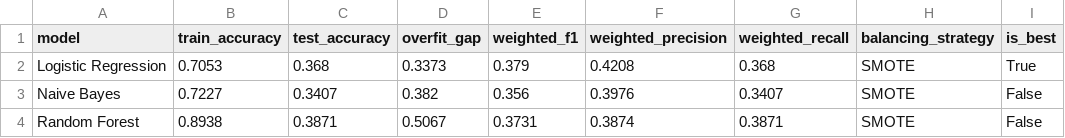
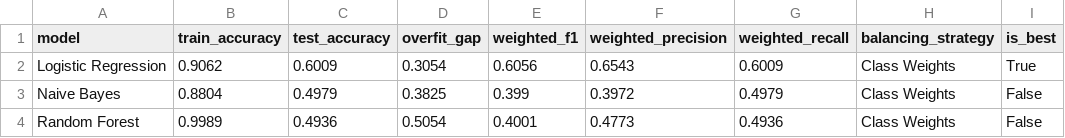
Before and after one commit to rawanb8/dining-analysis, a CSV file: machine_learning/ml_final_comparison.csv, drawn as a sheet.

```diff
--- a/machine_learning/ml_final_comparison.csv
+++ b/machine_learning/ml_final_comparison.csv
@@ -1,4 +1,4 @@
 model,train_accuracy,test_accuracy,overfit_gap,weighted_f1,weighted_precision,weighted_recall,balancing_strategy,is_best
-Logistic Regression,0.7053,0.368,0.3373,0.379,0.4208,0.368,SMOTE,True
-Naive Bayes,0.7227,0.3407,0.382,0.356,0.3976,0.3407,SMOTE,False
-Random Forest,0.8938,0.3871,0.5067,0.3731,0.3874,0.3871,SMOTE,False
+Logistic Regression,0.9062,0.6009,0.3054,0.6056,0.6543,0.6009,Class Weights,True
+Naive Bayes,0.8804,0.4979,0.3825,0.399,0.3972,0.4979,Class Weights,False
+Random Forest,0.9989,0.4936,0.5054,0.4001,0.4773,0.4936,Class Weights,False
```
Also changed, not shown: machine_learning/ml_before_after.csv, machine_learning/ml_confusion_matrix.csv, 13 other files.
